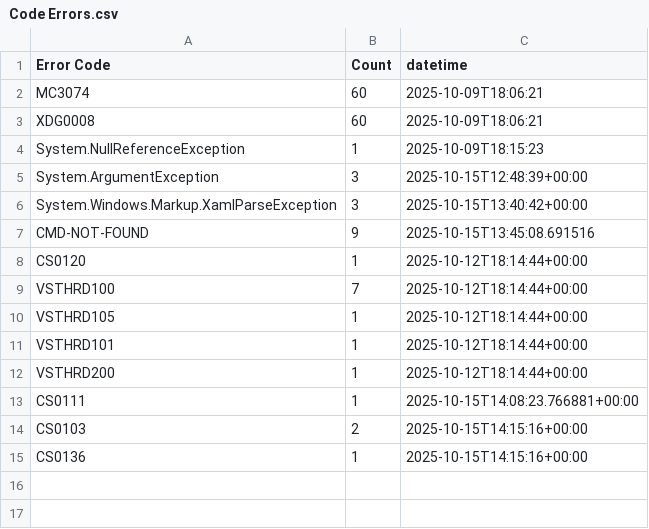
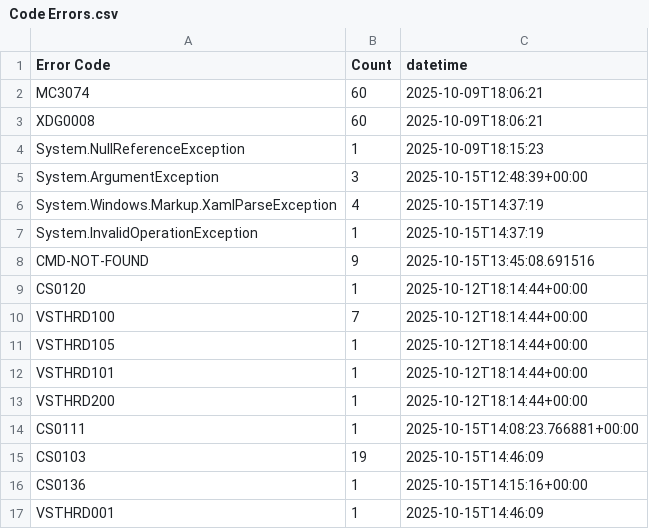
Before and after one commit to Armstrm6/DesktopApplicationTemplate, a CSV file: Error Log/Code Errors.csv, drawn as a sheet.

```diff
--- a/Error Log/Code Errors.csv
+++ b/Error Log/Code Errors.csv
@@ -5,3 +5,4 @@ System.NullReferenceException,1,2025-10-09T18:15:23
 System.ArgumentException,3,2025-10-15T12:48:39+00:00
-System.Windows.Markup.XamlParseException,3,2025-10-15T13:40:42+00:00
+System.Windows.Markup.XamlParseException,4,2025-10-15T14:37:19
+System.InvalidOperationException,1,2025-10-15T14:37:19
 CMD-NOT-FOUND,9,2025-10-15T13:45:08.691516
@@ -13,3 +14,4 @@ VSTHRD200,1,2025-10-12T18:14:44+00:00
 CS0111,1,2025-10-15T14:08:23.766881+00:00
-CS0103,2,2025-10-15T14:15:16+00:00
+CS0103,19,2025-10-15T14:46:09
 CS0136,1,2025-10-15T14:15:16+00:00
+VSTHRD001,1,2025-10-15T14:46:09
```
Also changed, not shown: Error Log/Build Errors.csv, Error Log/Detailed Errors.csv, 3 other files.
